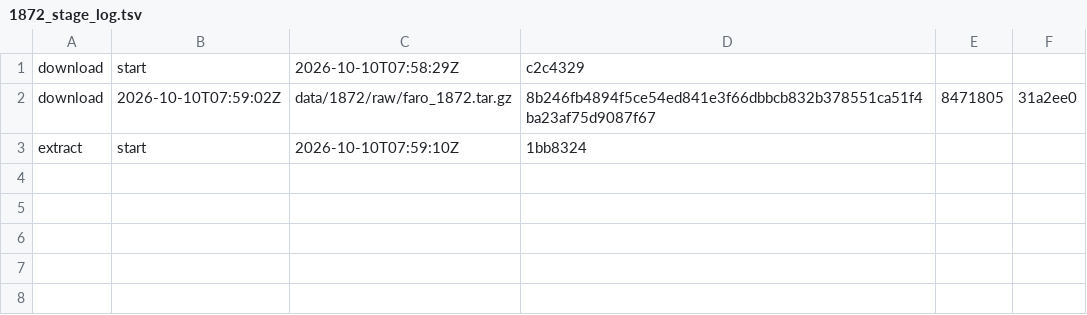
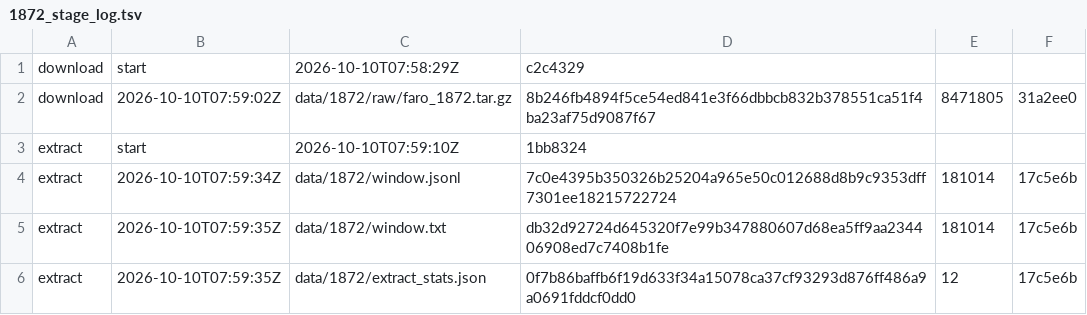
Before and after one commit to shmanubhav/aurora-catalog, a TSV file: results/1872_stage_log.tsv, drawn as a sheet; the diff names each change by its address in the sheet, - before the commit and + after, or states it on an @@ line.

Commit message:
1872 stage extract

```diff
--- a/results/1872_stage_log.tsv
+++ b/results/1872_stage_log.tsv
+row 4: extract | 2026-10-10T07:59:34Z | data/1872/window.jsonl | 7c0e4395b350326b25204a965e50c012688d8b9c9353dff7301ee18215722724 | 181014 | 17c5e6b
+row 5: extract | 2026-10-10T07:59:35Z | data/1872/window.txt | db32d92724d645320f7e99b347880607d68ea5ff9aa234406908ed7c7408b1fe | 181014 | 17c5e6b
+row 6: extract | 2026-10-10T07:59:35Z | data/1872/extract_stats.json | 0f7b86baffb6f19d633f34a15078ca37cf93293d876ff486a9a0691fddcf0dd0 | 12 | 17c5e6b
```
Also changed, not shown: 1 other file.
